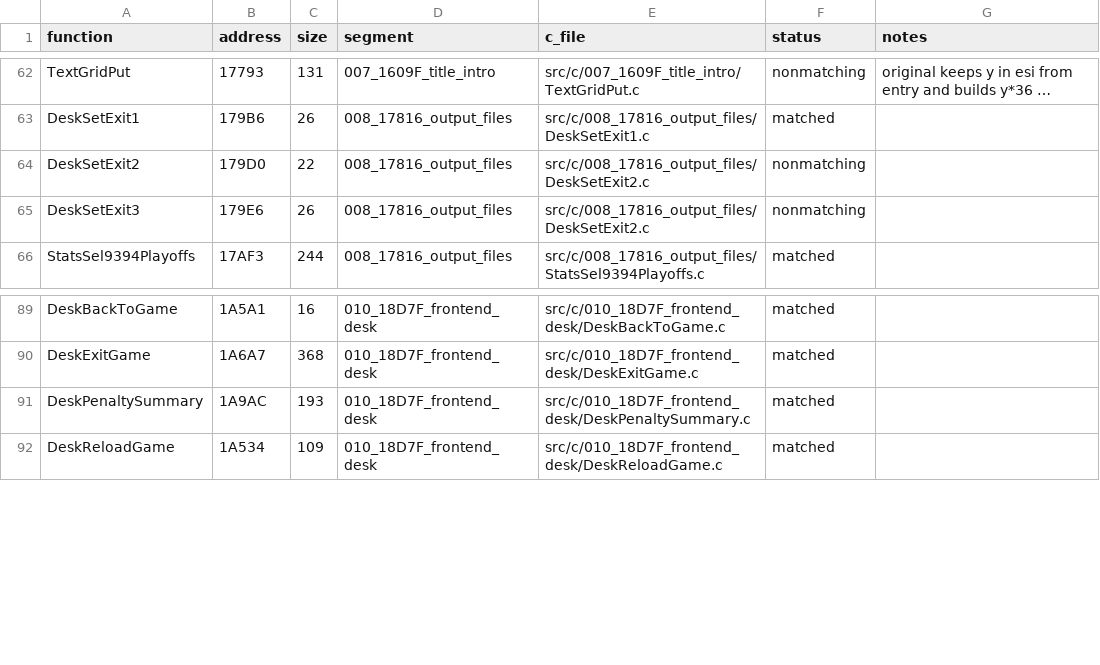
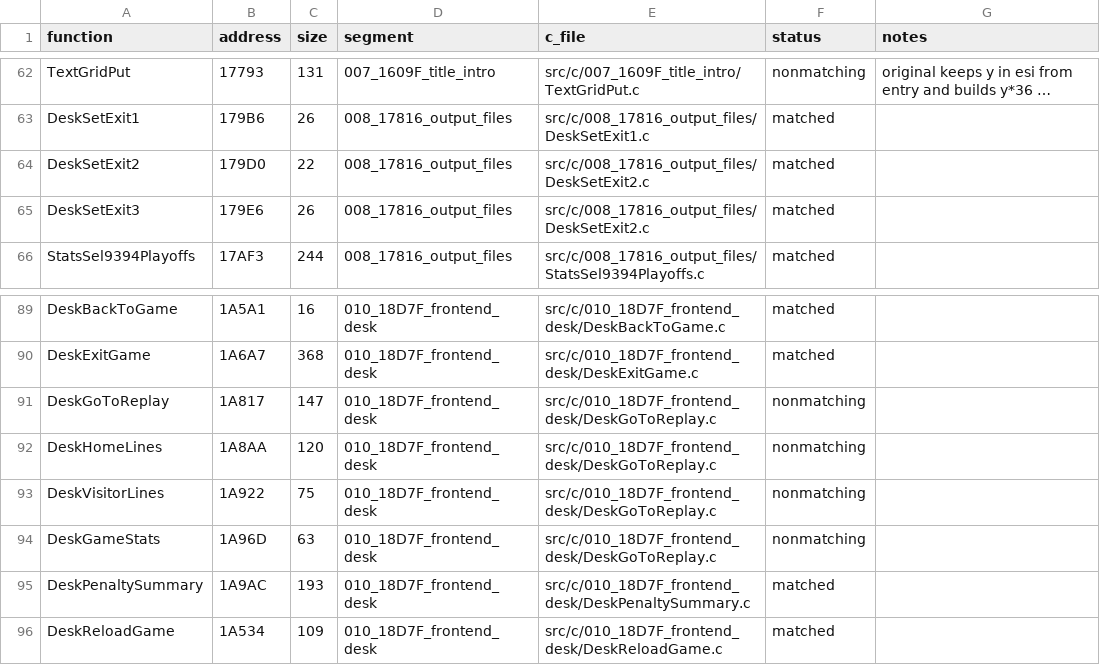
Before and after one commit to abdulahmad/NHL95PC, a CSV file: tools/c_functions.csv, drawn as a sheet; only a part is shown, gaps mark what is left out; long unchanged cells end in …; the diff names each change by its address in the sheet, - before the commit and + after, or states it on an @@ line.

Commit message:
C: DeskSetExit2/3 (target function defined first, per-function markers); draft Desk lines/replay/stats items; HANDOFF: forward-jump findings

```diff
--- a/tools/c_functions.csv
+++ b/tools/c_functions.csv
-F64:F65 (status): nonmatching
+F64:F65 (status): matched
+row 91: DeskGoToReplay | 1A817 | 147 | 010_18D7F_frontend_desk | src/c/010_18D7F_frontend_desk/DeskGoToReplay.c | nonmatching
+row 92: DeskHomeLines | 1A8AA | 120 | 010_18D7F_frontend_desk | src/c/010_18D7F_frontend_desk/DeskGoToReplay.c | nonmatching
+row 93: DeskVisitorLines | 1A922 | 75 | 010_18D7F_frontend_desk | src/c/010_18D7F_frontend_desk/DeskGoToReplay.c | nonmatching
+row 94: DeskGameStats | 1A96D | 63 | 010_18D7F_frontend_desk | src/c/010_18D7F_frontend_desk/DeskGoToReplay.c | nonmatching
```
Also changed, not shown: 7 other files.
